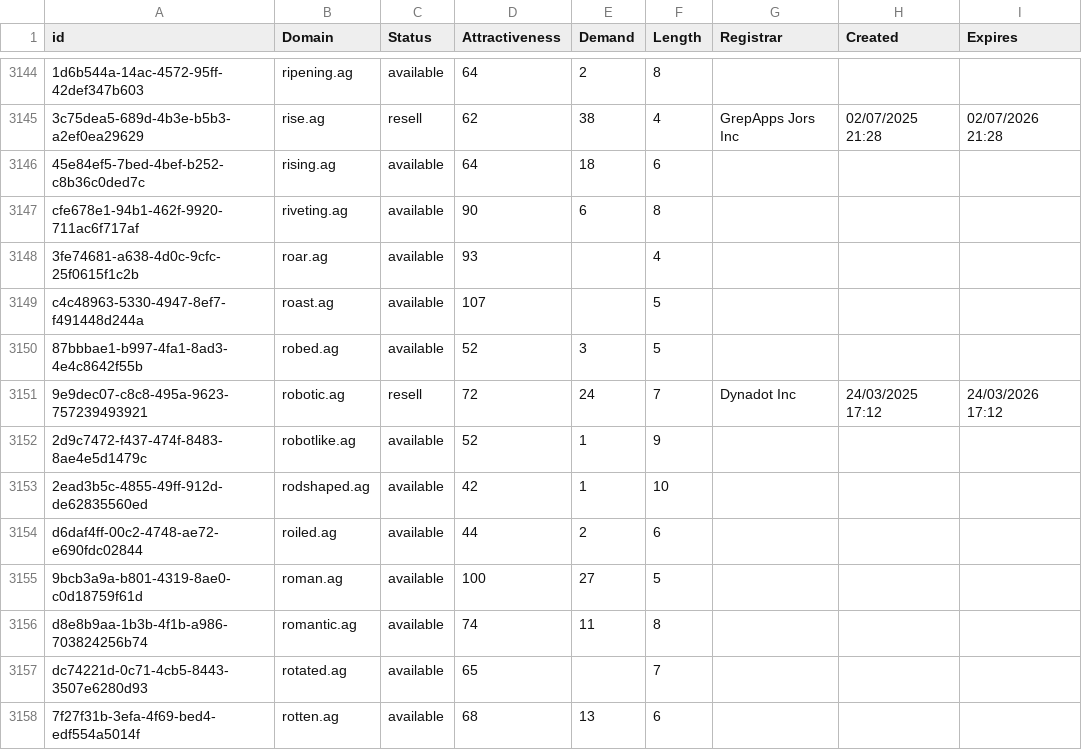
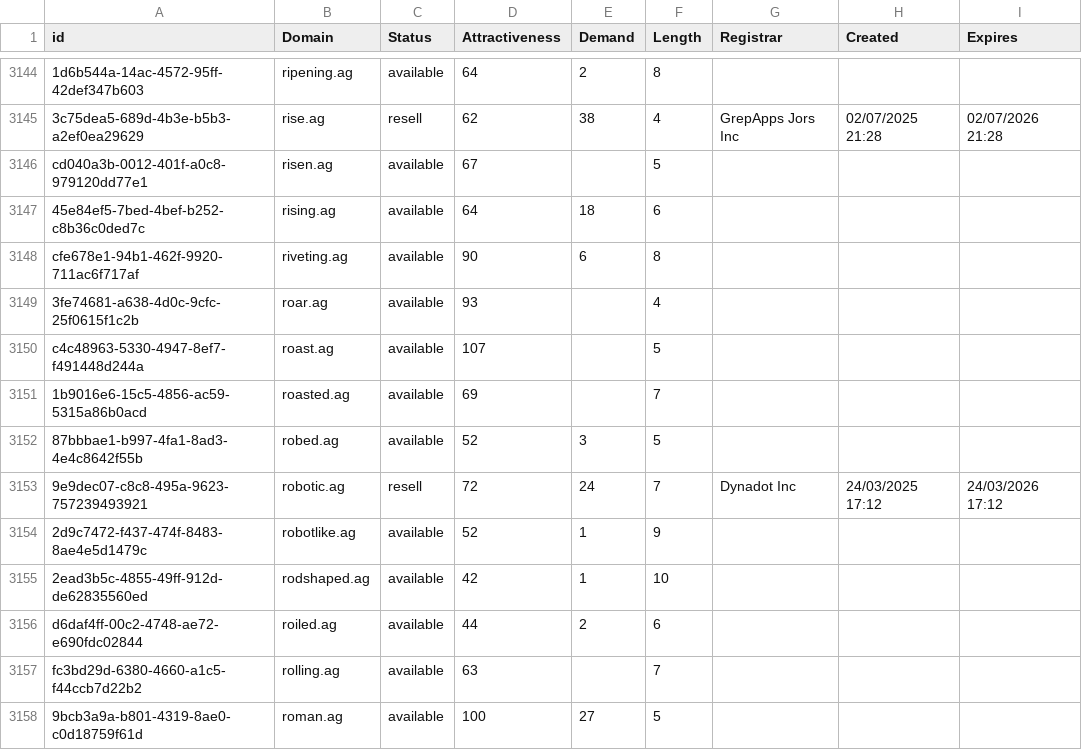
Before and after one commit to UniqueDomains/ag-oneword-domains, a CSV file: ag.csv, drawn as a sheet; only a part is shown, gaps mark what is left out; the shorter side is filled out with more unchanged rows; the diff names each change by its address in the sheet, - before the commit and + after, or states it on an @@ line.

Commit message:
Domains update

```diff
--- a/ag.csv
+++ b/ag.csv
+row 3146: cd040a3b-0012-401f-a0c8-979120dd77e1 | risen.ag | available | 67 |  | 5
+row 3151: 1b9016e6-15c5-4856-ac59-5315a86b0acd | roasted.ag | available | 69 |  | 7
+row 3157: fc3bd29d-6380-4660-a1c5-f44ccb7d22b2 | rolling.ag | available | 63 |  | 7
```
Also changed, not shown: 2 other files.
